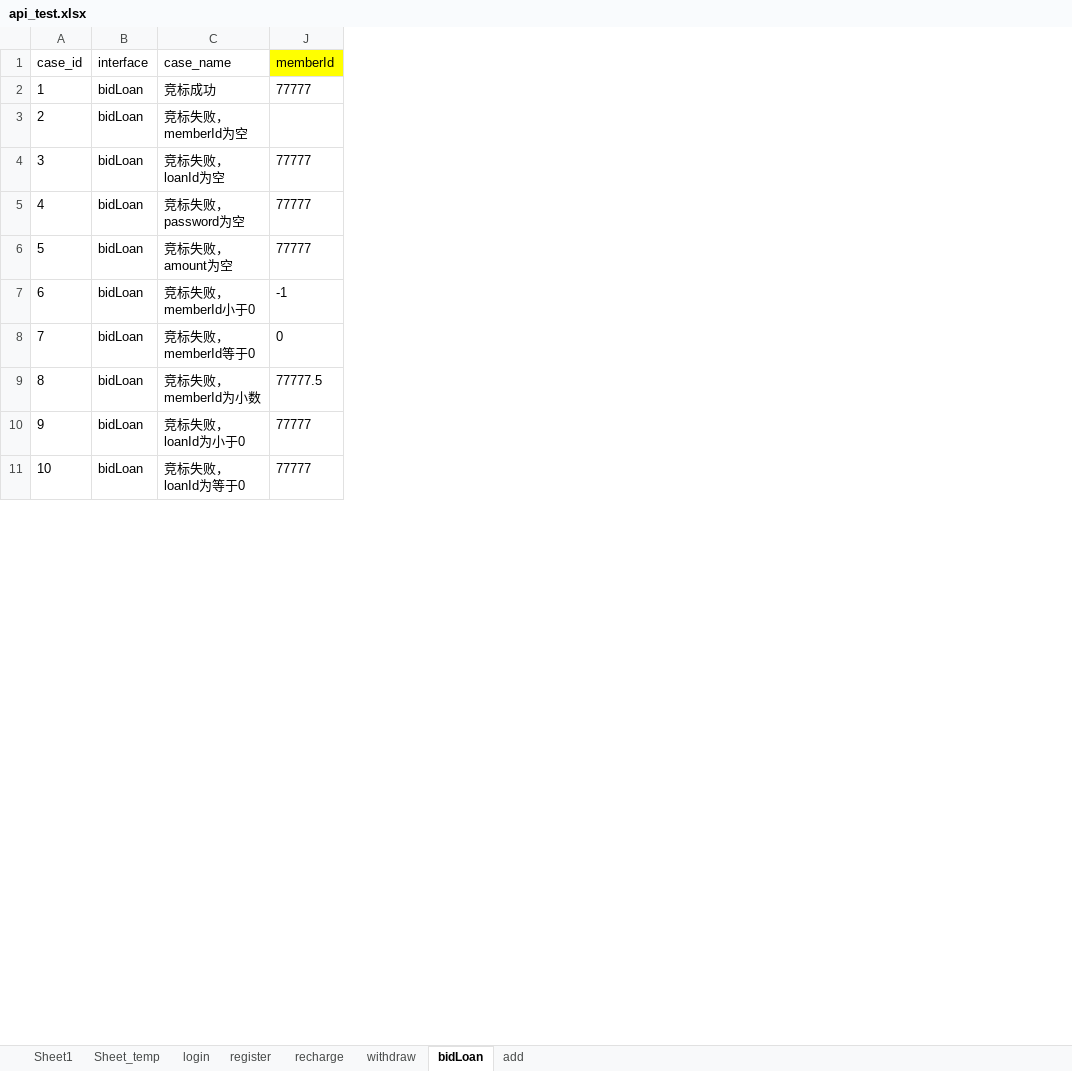
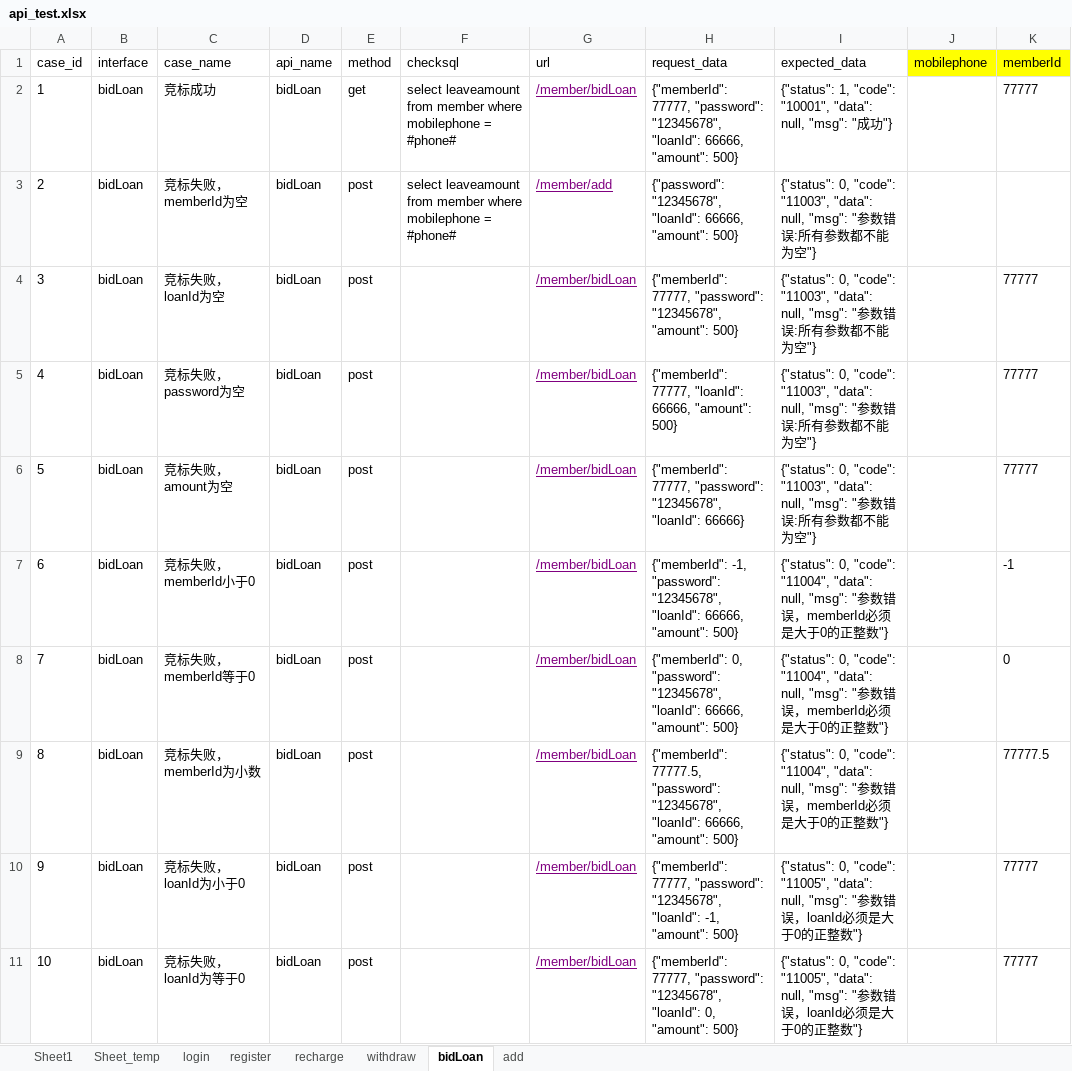
Before and after one commit to julystone/keyou, an Excel workbook: package_301/data/api_test.xlsx, sheet bidLoan, drawn as a sheet; only a part is shown; values as stored, in another font and other column widths than the file's, no borders; the diff names each change by its address in the sheet, - before the commit and + after, or states it on an @@ line.

```diff
--- a/package_301/data/api_test.xlsx (sheet bidLoan)
+++ b/package_301/data/api_test.xlsx (sheet bidLoan)
@@ column D (api_name) unhidden, rows 2-11: all bidLoan @@
@@ column E (method) unhidden, rows 2-11: get | post | post | post | post | post | post | post | post | post @@
@@ column F (checksql) unhidden, rows 2-3: select leaveamount from member where mobilephone = #phone# | select leaveamount from member where mobilephone = #phone# @@
@@ column G (url) unhidden, rows 2-11: /member/bidLoan | /member/add | /member/bidLoan | /member/bidLoan | /member/bidLoan | /member/bidLoan | /member/bidLoan | /member/bidLoan | /member/bidLoan | /member/bidLoan @@
@@ column H (request_data) unhidden, rows 2-11: {"memberId": 77777, "password": "12345678", "loanId": 66666, "amount": 500} | {"password": "12345678", "loanId": 66666, "amount": 500} | {"memberId": 77777, "password": "12345678", "amount": 500} | {"memberId": 77777, "loanId": 66666, "amount": 500} | {"memberId": 77777, "password": "12345678", "loanId": 66666} | {"memberId": -1, "password": "12345678", "loanId": 66666, "amount": 500} | {"memberId": 0, "password": "12345678", "loanId": 66666, "amount": 500} | {"memberId": 77777.5, "password": "12345678", "loanId": 66666, "amount": 500} | {"memberId": 77777, "password": "12345678", "loanId": -1, "amount": 500} | {"memberId": 77777, "password": "12345678", "loanId": 0, "amount": 500} @@
@@ column I (expected_data) unhidden, rows 2-11: {"status": 1, "code": "10001", "data": null, "msg": "成功"} | {"status": 0, "code": "11003", "data": null, "msg": "参数错误:所有参数都不能为空"} | {"status": 0, "code": "11003", "data": null, "msg": "参数错误:所有参数都不能为空"} | {"status": 0, "code": "11003", "data": null, "msg": "参数错误:所有参数都不能为空"} | {"status": 0, "code": "11003", "data": null, "msg": "参数错误:所有参数都不能为空"} | {"status": 0, "code": "11004", "data": null, "msg": "参数错误，memberId必须是大于0的正整数"} | {"status": 0, "code": "11004", "data": null, "msg": "参数错误，memberId必须是大于0的正整数"} | {"status": 0, "code": "11004", "data": null, "msg": "参数错误，memberId必须是大于0的正整数"} | {"status": 0, "code": "11005", "data": null, "msg": "参数错误，loanId必须是大于0的正整数"} | {"status": 0, "code": "11005", "data": null, "msg": "参数错误，loanId必须是大于0的正整数"} @@
+column J (mobilephone), empty
```
Also changed, not shown: sheet Sheet1, sheet recharge, sheet withdraw, sheet register, sheet add, sheet Sheet_temp, 1 more sheet, 21 other files.
